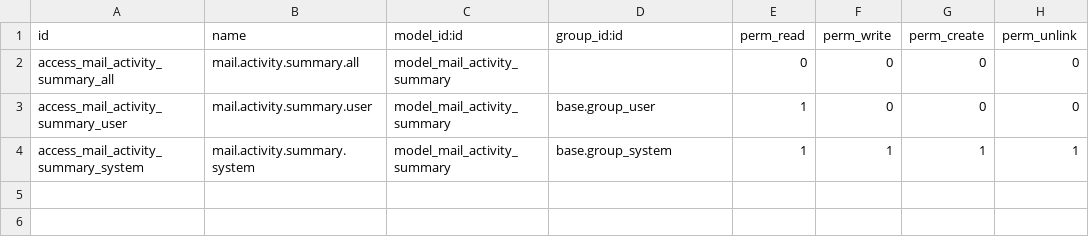
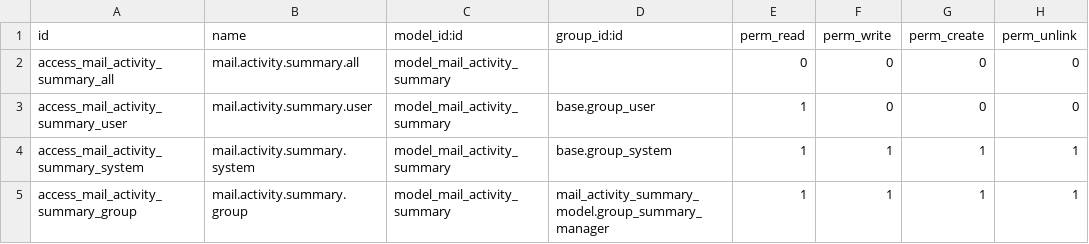
Before and after one commit to coopiteasy/addons, a CSV file: mail_activity_summary_model/security/ir.model.access.csv, drawn as a sheet; the diff names each change by its address in the sheet, - before the commit and + after, or states it on an @@ line.

Commit message:
fixup! [ADD] mail_activity_summary_model

```diff
--- a/mail_activity_summary_model/security/ir.model.access.csv
+++ b/mail_activity_summary_model/security/ir.model.access.csv
+row 5: access_mail_activity_summary_group | mail.activity.summary.group | model_mail_activity_summary | mail_activity_summary_model.group_summary_manager | 1 | 1 | 1 | 1
```
Also changed, not shown: 1 other file.
